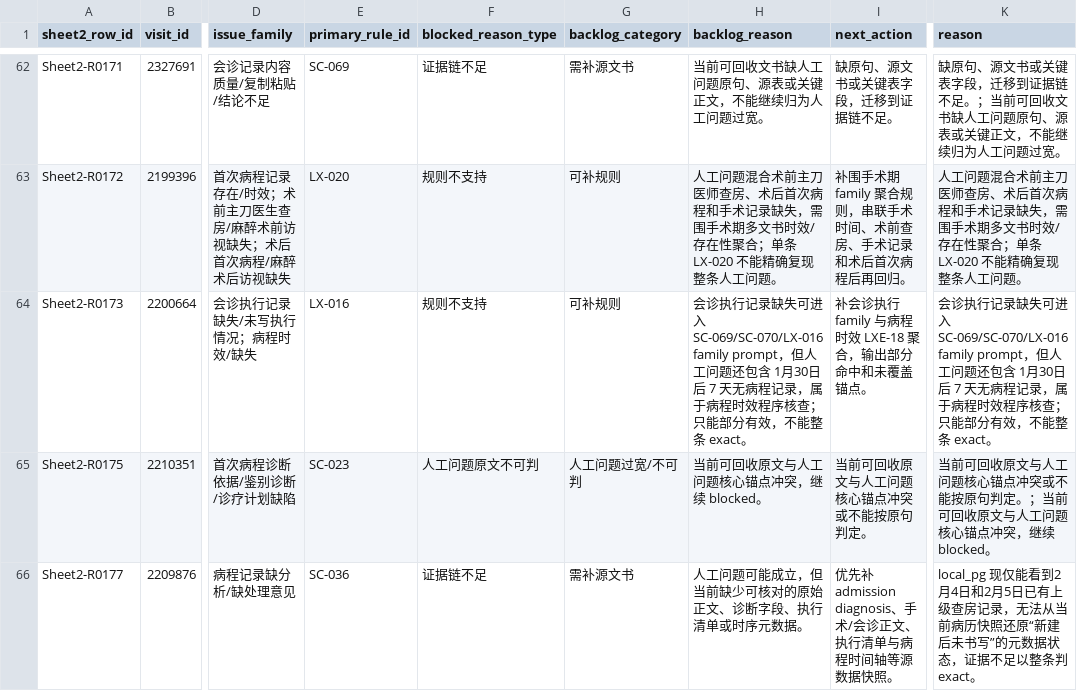
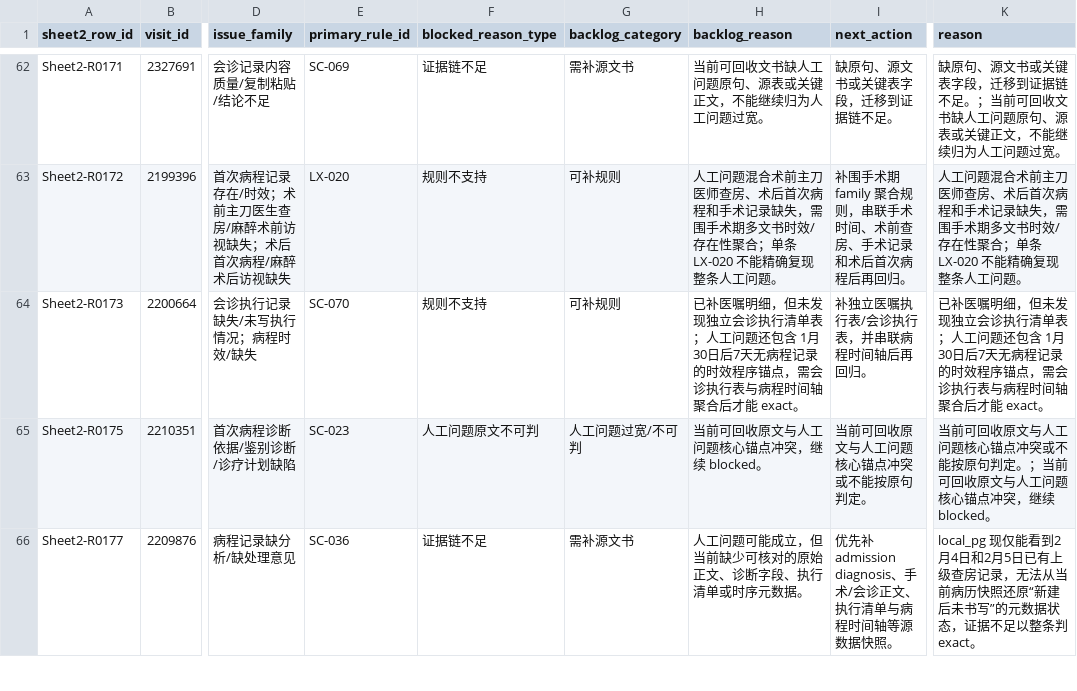
Before and after one commit to softjazzz/combined, a CSV file: apps/medqc-web/docs/0418/QC/sheet2_exact_review_blocked_backlog.csv, drawn as a sheet; only a part is shown, gaps mark what is left out; the diff covers the shown part only; the diff names each change by its address in the sheet, - before the commit and + after, or states it on an @@ line.

```diff
--- a/apps/medqc-web/docs/0418/QC/sheet2_exact_review_blocked_backlog.csv
+++ b/apps/medqc-web/docs/0418/QC/sheet2_exact_review_blocked_backlog.csv
-E64 (primary_rule_id): LX-016
+E64 (primary_rule_id): SC-070
-H64 (backlog_reason): 会诊执行记录缺失可进入 SC-069/SC-070/LX-016 family prompt，但人工问题还包含 1月30日后 7 天无病程记录，属于病程时效程序核查；只能部分有效，不能整条 exact。
+H64 (backlog_reason): 已补医嘱明细，但未发现独立会诊执行清单表；人工问题还包含 1月30日后7天无病程记录的时效程序锚点，需会诊执行表与病程时间轴聚合后才能 exact。
-I64 (next_action): 补会诊执行 family 与病程时效 LXE-18 聚合，输出部分命中和未覆盖锚点。
+I64 (next_action): 补独立医嘱执行表/会诊执行表，并串联病程时间轴后再回归。
-K64 (reason): 会诊执行记录缺失可进入 SC-069/SC-070/LX-016 family prompt，但人工问题还包含 1月30日后 7 天无病程记录，属于病程时效程序核查；只能部分有效，不能整条 exact。
+K64 (reason): 已补医嘱明细，但未发现独立会诊执行清单表；人工问题还包含 1月30日后7天无病程记录的时效程序锚点，需会诊执行表与病程时间轴聚合后才能 exact。
```
Also changed, not shown: 7 edited cells elsewhere in this file, apps/medqc-web/docs/0418/QC/sheet2_exact_review_blocked_backlog_overrides.csv, apps/medqc-web/docs/0418/QC/sheet2_exact_review_matrix.csv, 16 other files.
